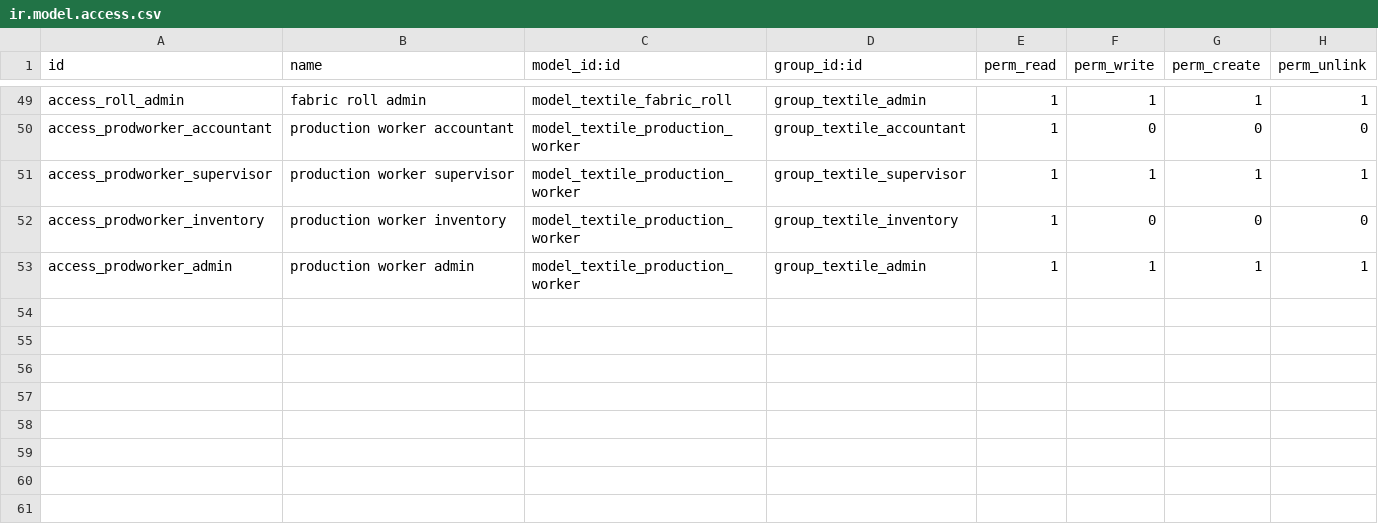
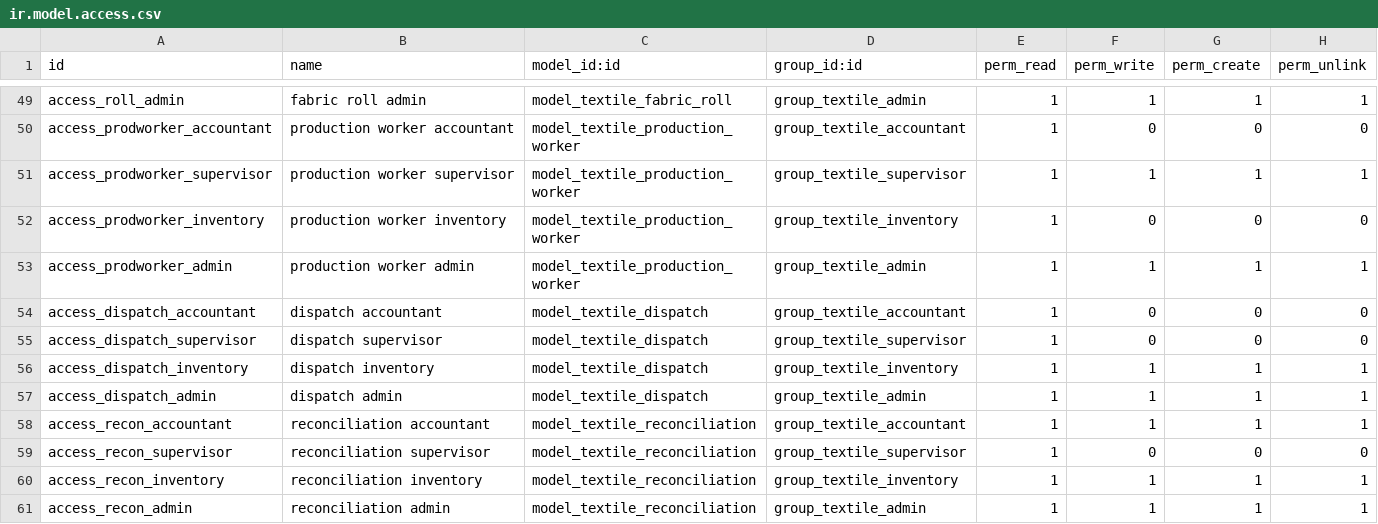
Before and after one commit to Hansika-hub/HSRTextile, a CSV file: textile_inventory/security/ir.model.access.csv, drawn as a sheet; only a part is shown, gaps mark what is left out; the diff names each change by its address in the sheet, - before the commit and + after, or states it on an @@ line.

```diff
--- a/textile_inventory/security/ir.model.access.csv
+++ b/textile_inventory/security/ir.model.access.csv
+row 54: access_dispatch_accountant | dispatch accountant | model_textile_dispatch | group_textile_accountant | 1 | 0 | 0 | 0
+row 55: access_dispatch_supervisor | dispatch supervisor | model_textile_dispatch | group_textile_supervisor | 1 | 0 | 0 | 0
+row 56: access_dispatch_inventory | dispatch inventory | model_textile_dispatch | group_textile_inventory | 1 | 1 | 1 | 1
+row 57: access_dispatch_admin | dispatch admin | model_textile_dispatch | group_textile_admin | 1 | 1 | 1 | 1
+row 58: access_recon_accountant | reconciliation accountant | model_textile_reconciliation | group_textile_accountant | 1 | 1 | 1 | 1
+row 59: access_recon_supervisor | reconciliation supervisor | model_textile_reconciliation | group_textile_supervisor | 1 | 0 | 0 | 0
+row 60: access_recon_inventory | reconciliation inventory | model_textile_reconciliation | group_textile_inventory | 1 | 1 | 1 | 1
+row 61: access_recon_admin | reconciliation admin | model_textile_reconciliation | group_textile_admin | 1 | 1 | 1 | 1
```
Also changed, not shown: 13 other files.
